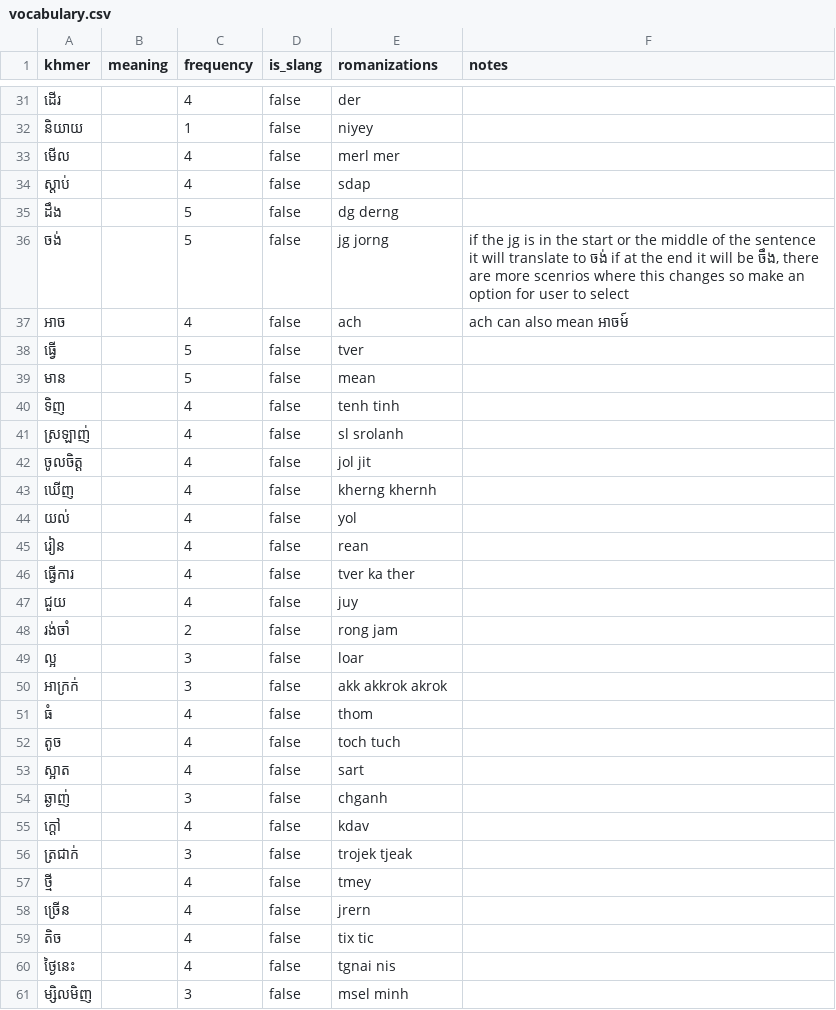
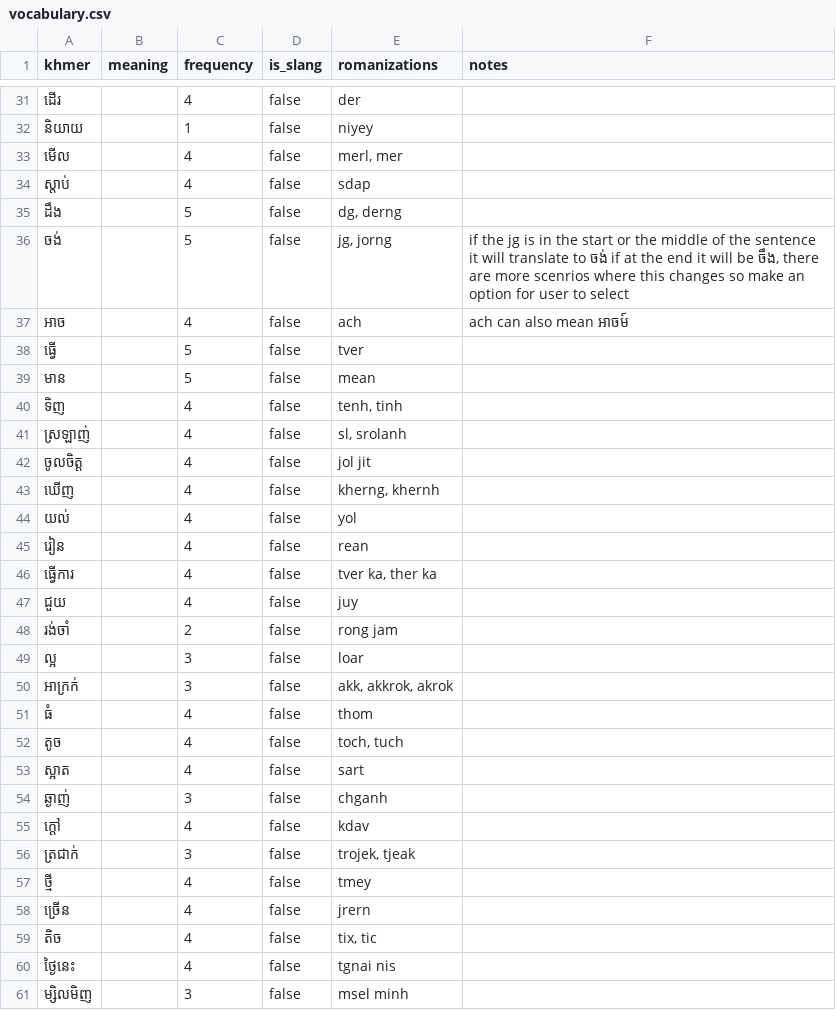
Before and after one commit to SrunLyheang/sync-khmer-engine, a CSV file: data/vocabulary.csv, drawn as a sheet; only a part is shown, gaps mark what is left out; the diff covers the shown part only.

```diff
--- a/data/vocabulary.csv
+++ b/data/vocabulary.csv
@@ -32,6 +32,6 @@ khmer,meaning,frequency,is_slang,romanizations,notes
 និយាយ,,1,false,niyey,
-មើល,,4,false,merl mer,
+មើល,,4,false,"merl, mer",
 ស្តាប់,,4,false,sdap,
-ដឹង,,5,false,dg derng,
-ចង់,,5,false,jg jorng,"if the jg is in the start or the middle of the sentence it will translate to ចង់ if at the end it will be ចឹង, there are more scenrios where this changes so make an option for user to select"
+ដឹង,,5,false,"dg, derng",
+ចង់,,5,false,"jg, jorng","if the jg is in the start or the middle of the sentence it will translate to ចង់ if at the end it will be ចឹង, there are more scenrios where this changes so make an option for user to select"
 អាច,,4,false,ach,ach can also mean អាចម៍
@@ -39,9 +39,9 @@ khmer,meaning,frequency,is_slang,romanizations,notes
 មាន,,5,false,mean,
-ទិញ,,4,false,tenh tinh,
-ស្រឡាញ់,,4,false,sl srolanh,
+ទិញ,,4,false,"tenh, tinh",
+ស្រឡាញ់,,4,false,"sl, srolanh",
 ចូលចិត្ត,,4,false,jol jit,
-ឃើញ,,4,false,kherng khernh,
+ឃើញ,,4,false,"kherng, khernh",
 យល់,,4,false,yol,
 រៀន,,4,false,rean,
-ធ្វើការ,,4,false,tver ka ther,
+ធ្វើការ,,4,false,"tver ka, ther ka",
 ជួយ,,4,false,juy,
@@ -49,5 +49,5 @@ khmer,meaning,frequency,is_slang,romanizations,notes
 ល្អ,,3,false,loar,
-អាក្រក់,,3,false,akk akkrok akrok,
+អាក្រក់,,3,false,"akk, akkrok, akrok",
 ធំ,,4,false,thom,
-តូច,,4,false,toch tuch,
+តូច,,4,false,"toch, tuch",
 ស្អាត,,4,false,sart,
@@ -55,6 +55,6 @@ khmer,meaning,frequency,is_slang,romanizations,notes
 ក្តៅ,,4,false,kdav,
-ត្រជាក់,,3,false,trojek tjeak,
+ត្រជាក់,,3,false,"trojek, tjeak",
 ថ្មី,,4,false,tmey,
 ច្រើន,,4,false,jrern,
-តិច,,4,false,tix tic,
+តិច,,4,false,"tix, tic",
 ថ្ងៃនេះ,,4,false,tgnai nis,
```
Also changed, not shown: 170 edited cells elsewhere in this file, 10 other files.
